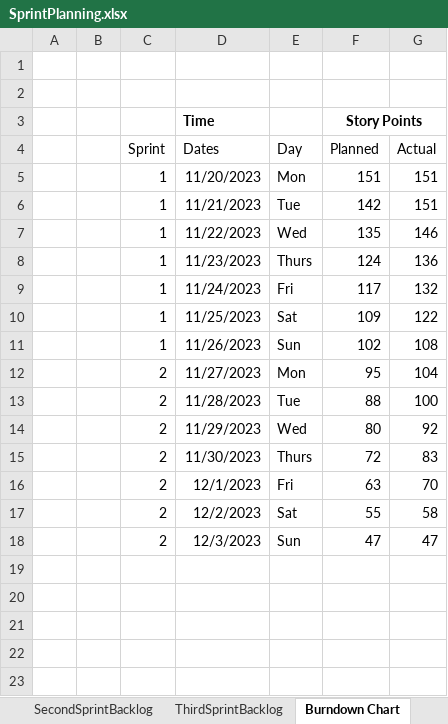
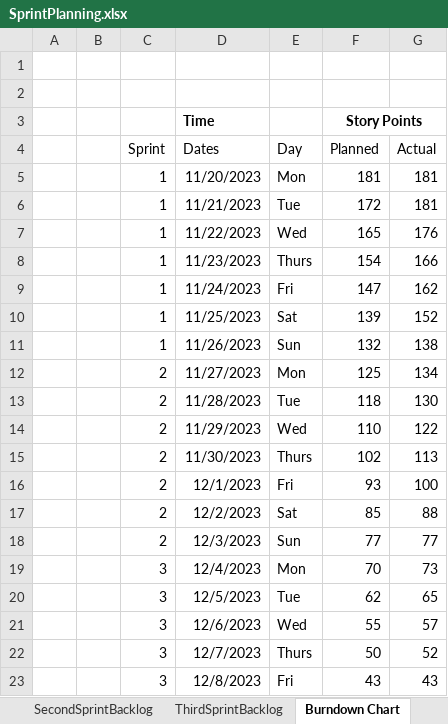
Before and after one commit to valemic01/ProgettoSEGruppo16-IZ, an Excel workbook: SprintPlanning.xlsx, sheet Burndown Chart, drawn as a sheet; only a part is shown; values as stored, in another font and other column widths than the file's, no borders; charts and pictures not drawn; the diff covers the shown part only; the diff names each change by its address in the sheet, - before the commit and + after, or states it on an @@ line.

```diff
--- a/SprintPlanning.xlsx (sheet Burndown Chart)
+++ b/SprintPlanning.xlsx (sheet Burndown Chart)
-F5 (Planned): 151
+F5 (Planned): 181
-G5:G6 (Actual): 151
+G5:G6 (Actual): 181
-F6 (Planned): 142
+F6 (Planned): 172
-F7 (Planned): 135
+F7 (Planned): 165
-G7 (Actual): 146
+G7 (Actual): 176
-F8 (Planned): 124
+F8 (Planned): 154
-G8 (Actual): 136
+G8 (Actual): 166
-F9 (Planned): 117
+F9 (Planned): 147
-G9 (Actual): 132
+G9 (Actual): 162
-F10 (Planned): 109
+F10 (Planned): 139
-G10 (Actual): 122
+G10 (Actual): 152
-F11 (Planned): 102
+F11 (Planned): 132
-G11 (Actual): 108
+G11 (Actual): 138
-F12 (Planned): 95
+F12 (Planned): 125
-G12 (Actual): 104
+G12 (Actual): 134
-F13 (Planned): 88
+F13 (Planned): 118
-G13 (Actual): 100
+G13 (Actual): 130
-F14 (Planned): 80
+F14 (Planned): 110
-G14 (Actual): 92
+G14 (Actual): 122
-F15 (Planned): 72
+F15 (Planned): 102
-G15 (Actual): 83
+G15 (Actual): 113
-F16 (Planned): 63
+F16 (Planned): 93
-G16 (Actual): 70
+G16 (Actual): 100
-F17 (Planned): 55
+F17 (Planned): 85
-G17 (Actual): 58
+G17 (Actual): 88
-F18 (Planned): 47
+F18 (Planned): 77
-G18 (Actual): 47
+G18 (Actual): 77
+row 19:  |  | 3 | 12/4/2023 | Mon | 70 | 73
+row 20:  |  | 3 | 12/5/2023 | Tue | 62 | 65
+row 21:  |  | 3 | 12/6/2023 | Wed | 55 | 57
+row 22:  |  | 3 | 12/7/2023 | Thurs | 50 | 52
+row 23:  |  | 3 | 12/8/2023 | Fri | 43 | 43
```
Also changed, not shown: 2 added rows elsewhere in this sheet, sheet ProductBacklog, sheet ThirdSprintBacklog, sheet SecondSprintBacklog, sheet FirstSprintBacklog, charts or pictures, 2 other files.
